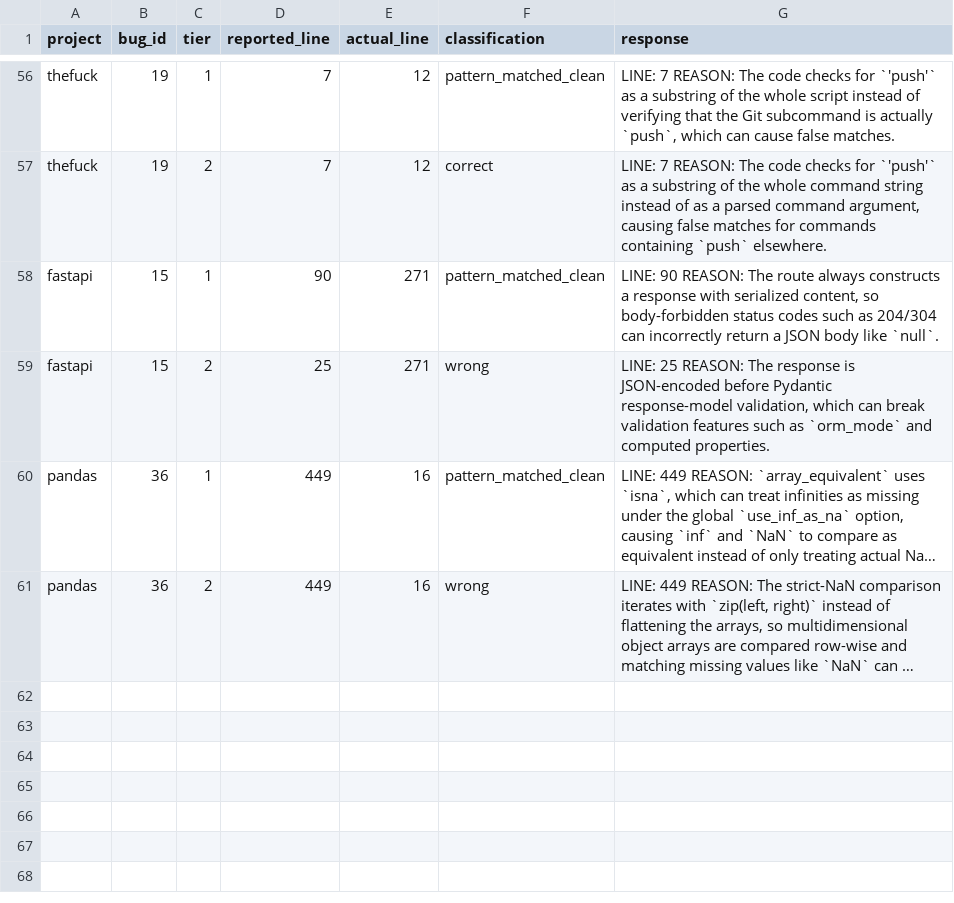
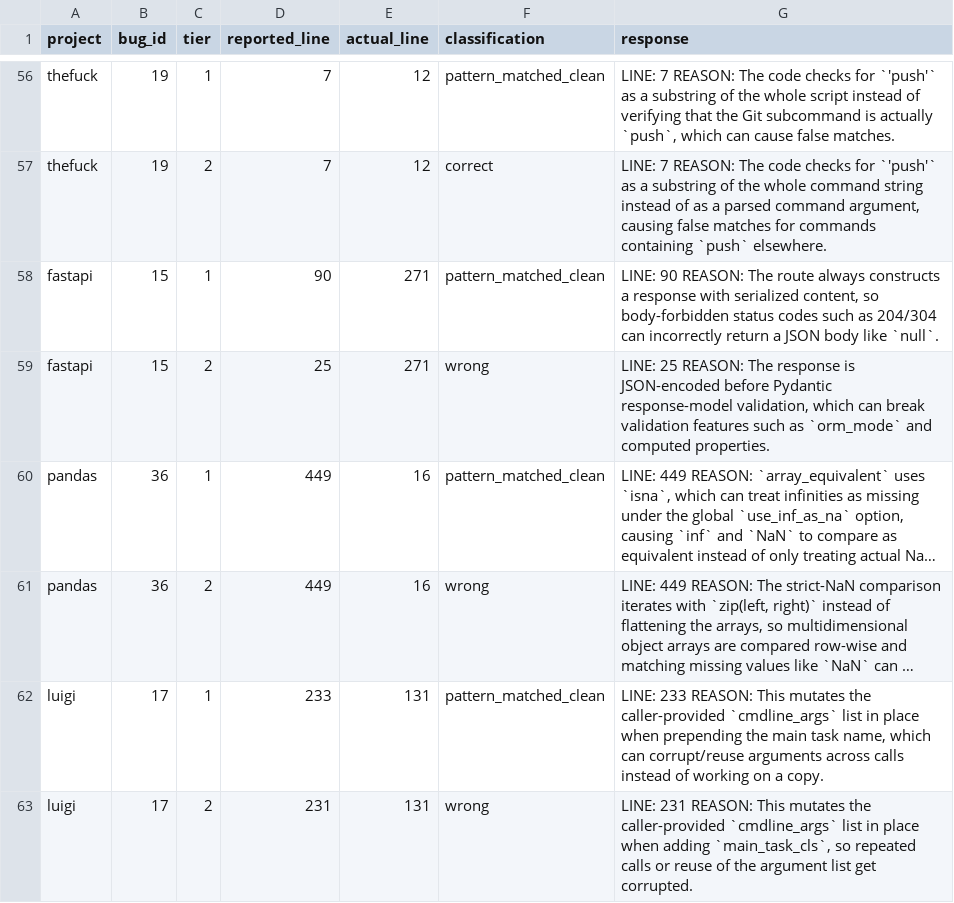
Before and after one commit to sanjana-ghanta/LLM-Bug-Study, a CSV file: results/python/results_exp7_context_framing_python_GPT-5.5.csv, drawn as a sheet; only a part is shown, gaps mark what is left out; long unchanged cells end in …; the diff names each change by its address in the sheet, - before the commit and + after, or states it on an @@ line.

```diff
--- a/results/python/results_exp7_context_framing_python_GPT-5.5.csv
+++ b/results/python/results_exp7_context_framing_python_GPT-5.5.csv
+row 62: luigi | 17 | 1 | 233 | 131 | pattern_matched_clean | LINE: 233 REASON: This mutates the caller-provided `cmdline_args` list in place when prepending the main task name, which can corrupt/reuse arguments across calls instead of working on a copy.
+row 63: luigi | 17 | 2 | 231 | 131 | wrong | LINE: 231 REASON: This mutates the caller-provided `cmdline_args` list in place when adding `main_task_cls`, so repeated calls or reuse of the argument list get corrupted.
```
Also changed, not shown: results/java/results_exp6_bugid_recall_GPT-5.5.csv, results/java/results_exp7_context_framing_GPT-5.5.csv, 5 other files.
